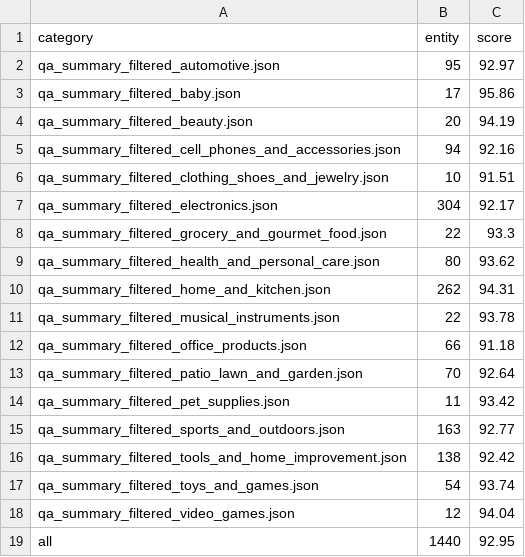
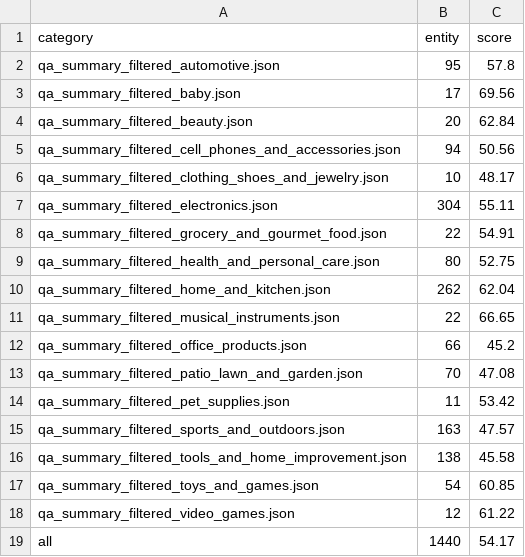
Before and after one commit to megagonlabs/qa-summarization, a CSV file: n-gram_analysis/2-gram.csv, drawn as a sheet.

Commit message:
modify n-gram analysis

```diff
--- a/n-gram_analysis/2-gram.csv
+++ b/n-gram_analysis/2-gram.csv
@@ -1,19 +1,19 @@
 category,entity,score
-qa_summary_filtered_automotive.json,95,92.97
-qa_summary_filtered_baby.json,17,95.86
-qa_summary_filtered_beauty.json,20,94.19
-qa_summary_filtered_cell_phones_and_accessories.json,94,92.16
-qa_summary_filtered_clothing_shoes_and_jewelry.json,10,91.51
-qa_summary_filtered_electronics.json,304,92.17
-qa_summary_filtered_grocery_and_gourmet_food.json,22,93.3
-qa_summary_filtered_health_and_personal_care.json,80,93.62
-qa_summary_filtered_home_and_kitchen.json,262,94.31
-qa_summary_filtered_musical_instruments.json,22,93.78
-qa_summary_filtered_office_products.json,66,91.18
-qa_summary_filtered_patio_lawn_and_garden.json,70,92.64
-qa_summary_filtered_pet_supplies.json,11,93.42
-qa_summary_filtered_sports_and_outdoors.json,163,92.77
-qa_summary_filtered_tools_and_home_improvement.json,138,92.42
-qa_summary_filtered_toys_and_games.json,54,93.74
-qa_summary_filtered_video_games.json,12,94.04
-all,1440,92.95
+qa_summary_filtered_automotive.json,95,57.8
+qa_summary_filtered_baby.json,17,69.56
+qa_summary_filtered_beauty.json,20,62.84
+qa_summary_filtered_cell_phones_and_accessories.json,94,50.56
+qa_summary_filtered_clothing_shoes_and_jewelry.json,10,48.17
+qa_summary_filtered_electronics.json,304,55.11
+qa_summary_filtered_grocery_and_gourmet_food.json,22,54.91
+qa_summary_filtered_health_and_personal_care.json,80,52.75
+qa_summary_filtered_home_and_kitchen.json,262,62.04
+qa_summary_filtered_musical_instruments.json,22,66.65
+qa_summary_filtered_office_products.json,66,45.2
+qa_summary_filtered_patio_lawn_and_garden.json,70,47.08
+qa_summary_filtered_pet_supplies.json,11,53.42
+qa_summary_filtered_sports_and_outdoors.json,163,47.57
+qa_summary_filtered_tools_and_home_improvement.json,138,45.58
+qa_summary_filtered_toys_and_games.json,54,60.85
+qa_summary_filtered_video_games.json,12,61.22
+all,1440,54.17
```
Also changed, not shown: n-gram_analysis/1-gram.csv, n-gram_analysis/3-gram.csv, 10 other files.
